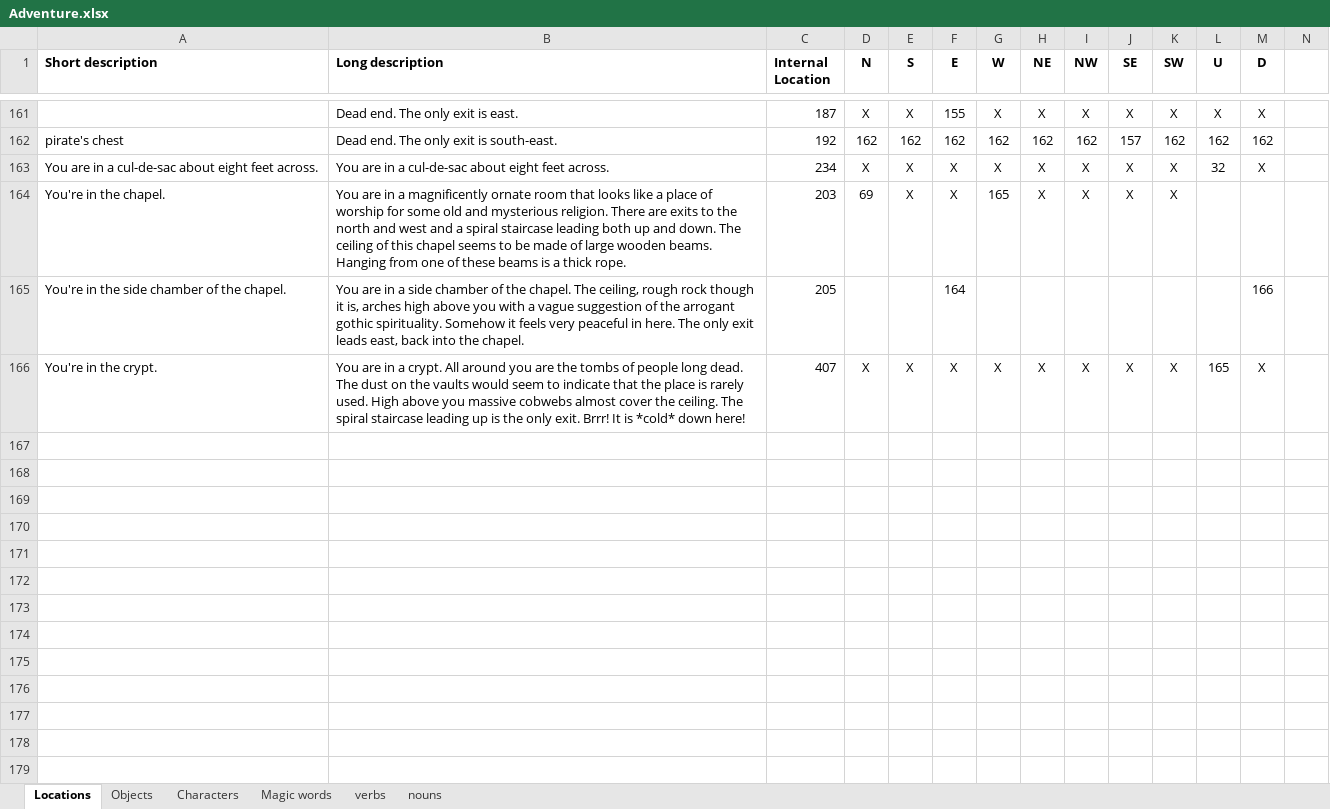
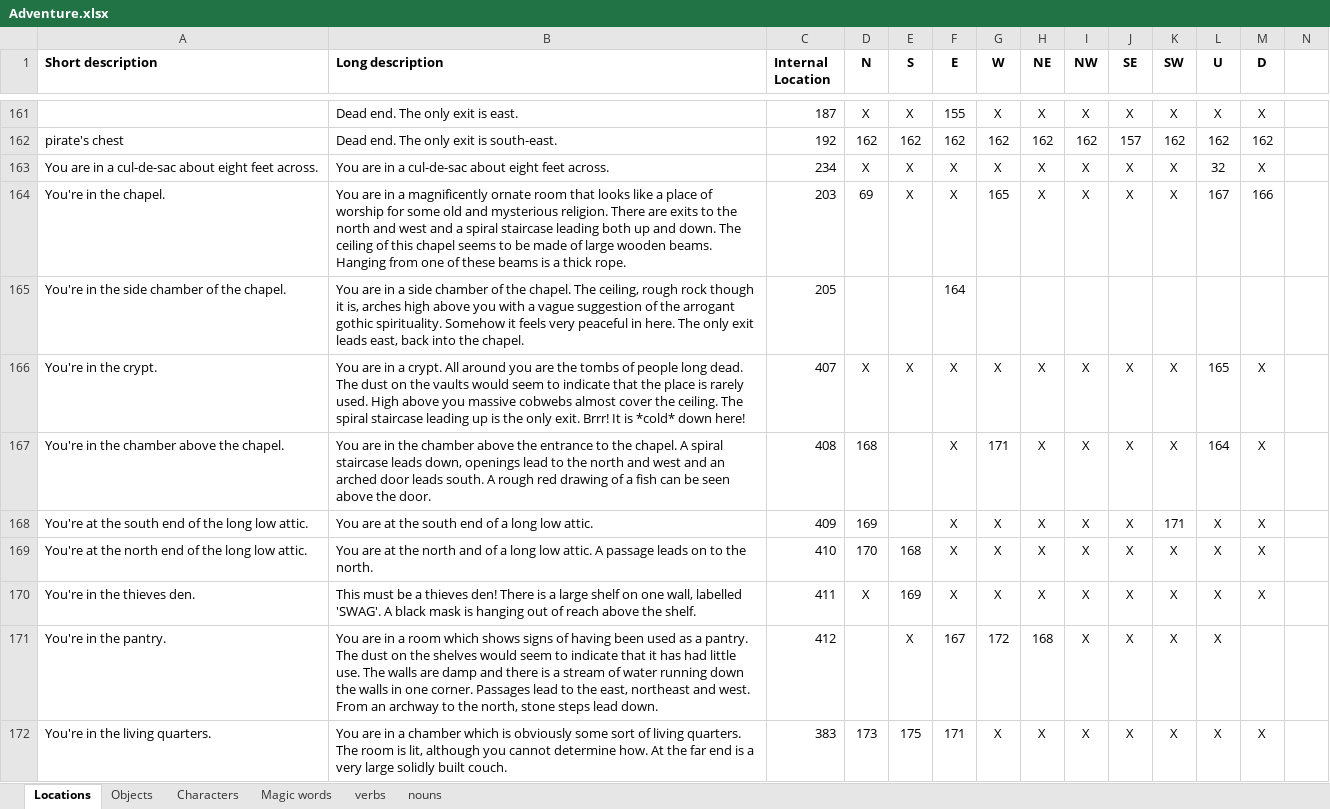
Before and after one commit to bolosky/Adventure-wherigo, an Excel workbook: Adventure.xlsx, sheet Locations, drawn as a sheet; only a part is shown, gaps mark what is left out; values as stored, in another font and other column widths than the file's, no borders; rows hold the shown columns only; the diff covers the shown part only; the diff names each change by its address in the sheet, - before the commit and + after, or states it on an @@ line.

```diff
--- a/Adventure.xlsx (sheet Locations)
+++ b/Adventure.xlsx (sheet Locations)
-L164 (U): (empty)
+L164 (U): 167
-M164 (D): (empty)
+M164 (D): 166
-M165 (D): 166
+M165 (D): (empty)
+row 167: You're in the chamber above the chapel. | You are in the chamber above the entrance to the chapel. A spiral staircase leads down, openings lead to the north and west and an arched door leads south. A rough red drawing of a fish can be seen above the door. | 408 | 168 |  | X | 171 | X | X | X | X | 164 | X
+row 168: You're at the south end of the long low attic. | You are at the south end of a long low attic. | 409 | 169 |  | X | X | X | X | X | 171 | X | X
+row 169: You're at the north end of the long low attic. | You are at the north and of a long low attic. A passage leads on to the north. | 410 | 170 | 168 | X | X | X | X | X | X | X | X
+row 170: You're in the thieves den. | This must be a thieves den! There is a large shelf on one wall, labelled 'SWAG'. A black mask is hanging out of reach above the shelf. | 411 | X | 169 | X | X | X | X | X | X | X | X
+row 171: You're in the pantry. | You are in a room which shows signs of having been used as a pantry. The dust on the shelves would seem to indicate that it has had little use. The walls are damp and there is a stream of water running down the walls in one corner. Passages lead to the east, northeast and west. From an archway to the north, stone steps lead down. | 412 |  | X | 167 | 172 | 168 | X | X | X | X
+row 172: You're in the living quarters. | You are in a chamber which is obviously some sort of living quarters. The room is lit, although you cannot determine how. At the far end is a very large solidly built couch. | 383 | 173 | 175 | 171 | X | X | X | X | X | X | X
```
Also changed, not shown: 9 added rows elsewhere in this sheet, 6 other files.
